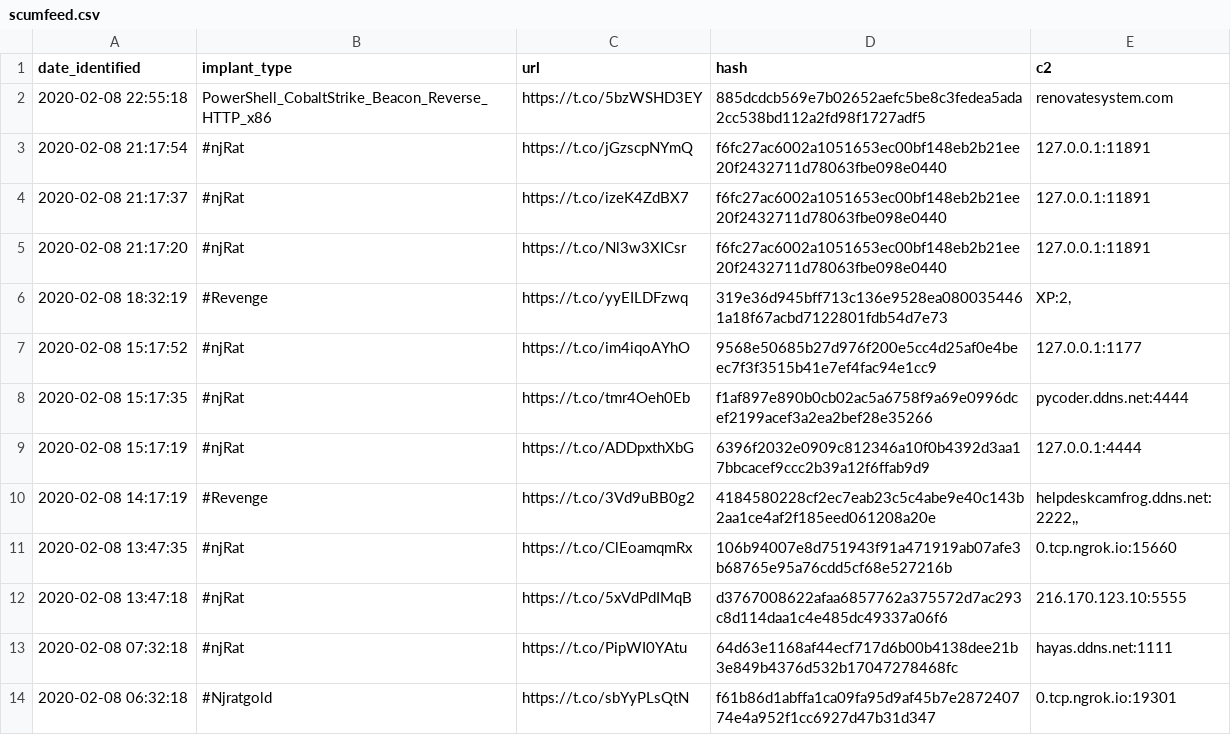
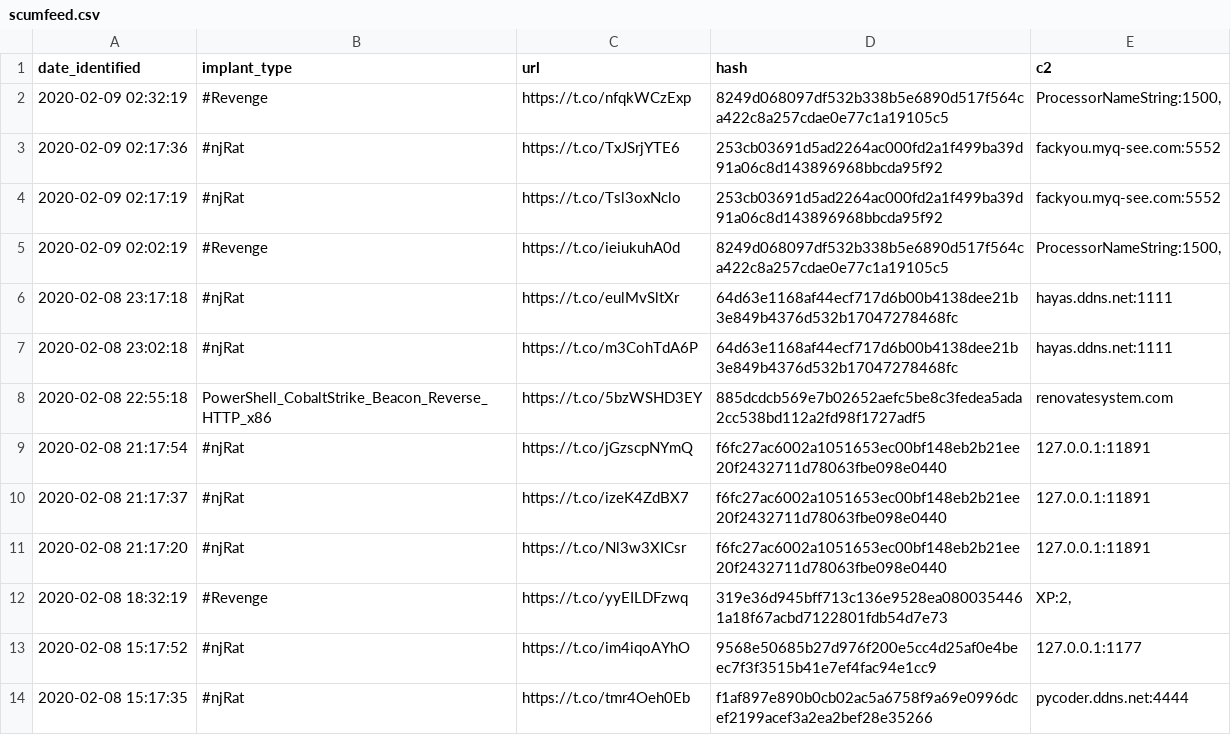
Before and after one commit to signalblur/ScumBots-DataFeed, a CSV file: scumfeed.csv, drawn as a sheet; only a part is shown; the shorter side is filled out with more unchanged rows.

```diff
--- a/scumfeed.csv
+++ b/scumfeed.csv
@@ -1,2 +1,8 @@
 date_identified,implant_type,url,hash,c2
+2020-02-09 02:32:19,#Revenge,https://t.co/nfqkWCzExp,8249d068097df532b338b5e6890d517f564ca422c8a257cdae0e77c1a19105c5,"ProcessorNameString:1500,"
+2020-02-09 02:17:36,#njRat,https://t.co/TxJSrjYTE6,253cb03691d5ad2264ac000fd2a1f499ba39d91a06c8d143896968bbcda95f92,fackyou.myq-see.com:5552
+2020-02-09 02:17:19,#njRat,https://t.co/Tsl3oxNclo,253cb03691d5ad2264ac000fd2a1f499ba39d91a06c8d143896968bbcda95f92,fackyou.myq-see.com:5552
+2020-02-09 02:02:19,#Revenge,https://t.co/ieiukuhA0d,8249d068097df532b338b5e6890d517f564ca422c8a257cdae0e77c1a19105c5,"ProcessorNameString:1500,"
+2020-02-08 23:17:18,#njRat,https://t.co/eulMvSltXr,64d63e1168af44ecf717d6b00b4138dee21b3e849b4376d532b17047278468fc,hayas.ddns.net:1111
+2020-02-08 23:02:18,#njRat,https://t.co/m3CohTdA6P,64d63e1168af44ecf717d6b00b4138dee21b3e849b4376d532b17047278468fc,hayas.ddns.net:1111
 2020-02-08 22:55:18,PowerShell_CobaltStrike_Beacon_Reverse_HTTP_x86,https://t.co/5bzWSHD3EY,885dcdcb569e7b02652aefc5be8c3fedea5ada2cc538bd112a2fd98f1727adf5,renovatesystem.com
```
Also changed, not shown: 1 other file.
